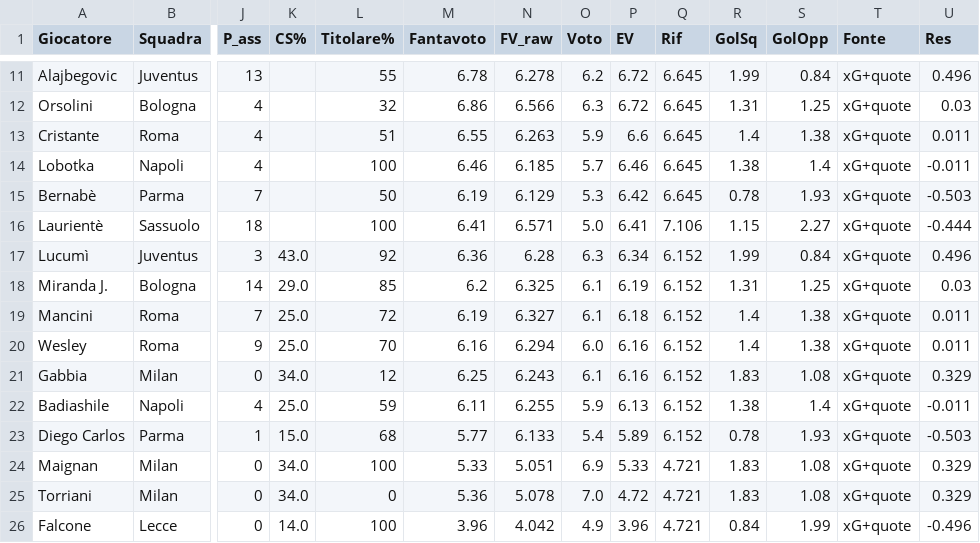
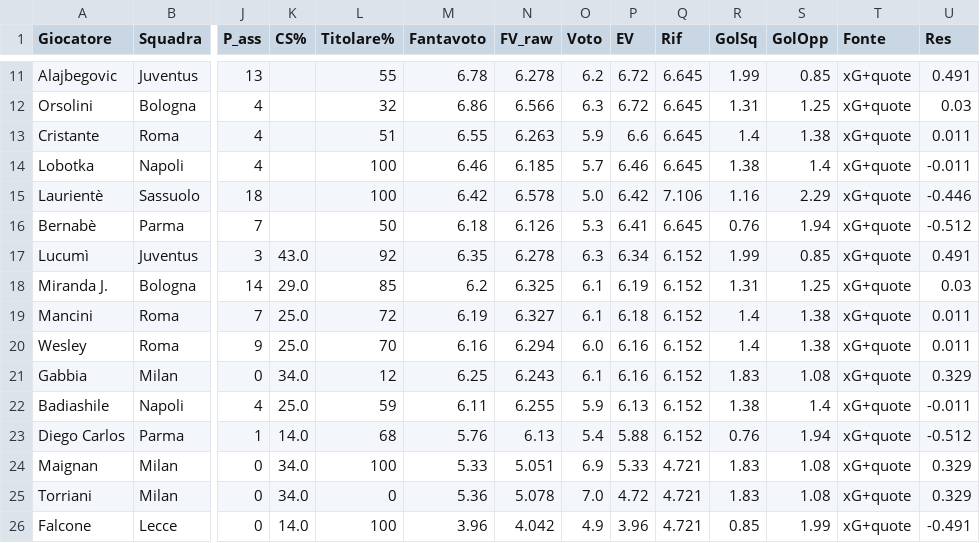
Before and after one commit to dramaticsquare/fanta-predictor, a CSV file: docs/previsioni.csv, drawn as a sheet; only a part is shown, gaps mark what is left out; removed rows and columns are numbered as before the commit, all else as after; rows hold the shown columns only; the diff covers the shown part only; the diff names each change by its address in the sheet, - before the commit and + after, or states it on an @@ line.

```diff
--- a/docs/previsioni.csv
+++ b/docs/previsioni.csv
-S11 (GolOpp): 0.84
+S11 (GolOpp): 0.85
-U11 (Res): 0.496
+U11 (Res): 0.491
-row 15: Bernabè | Parma | 7 |  | 50 | 6.19 | 6.129 | 5.3 | 6.42 | 6.645 | 0.78 | 1.93 | xG+quote | -0.503
-M15 (Fantavoto): 6.41
+M15 (Fantavoto): 6.42
-N15 (FV_raw): 6.571
+N15 (FV_raw): 6.578
-P15 (EV): 6.41
+P15 (EV): 6.42
-R15 (GolSq): 1.15
+R15 (GolSq): 1.16
-S15 (GolOpp): 2.27
+S15 (GolOpp): 2.29
-U15 (Res): -0.444
+U15 (Res): -0.446
+row 16: Bernabè | Parma | 7 |  | 50 | 6.18 | 6.126 | 5.3 | 6.41 | 6.645 | 0.76 | 1.94 | xG+quote | -0.512
-M17 (Fantavoto): 6.36
+M17 (Fantavoto): 6.35
-N17 (FV_raw): 6.28
+N17 (FV_raw): 6.278
-S17 (GolOpp): 0.84
+S17 (GolOpp): 0.85
-U17 (Res): 0.496
+U17 (Res): 0.491
-K23 (CS%): 15.0
+K23 (CS%): 14.0
-M23 (Fantavoto): 5.77
+M23 (Fantavoto): 5.76
-N23 (FV_raw): 6.133
+N23 (FV_raw): 6.13
-P23 (EV): 5.89
+P23 (EV): 5.88
-R23 (GolSq): 0.78
+R23 (GolSq): 0.76
-S23 (GolOpp): 1.93
+S23 (GolOpp): 1.94
-U23 (Res): -0.503
+U23 (Res): -0.512
-R26 (GolSq): 0.84
+R26 (GolSq): 0.85
-U26 (Res): -0.496
+U26 (Res): -0.491
```
Also changed, not shown: 34 edited cells elsewhere in this file, storico/G08.csv, 3 other files.
